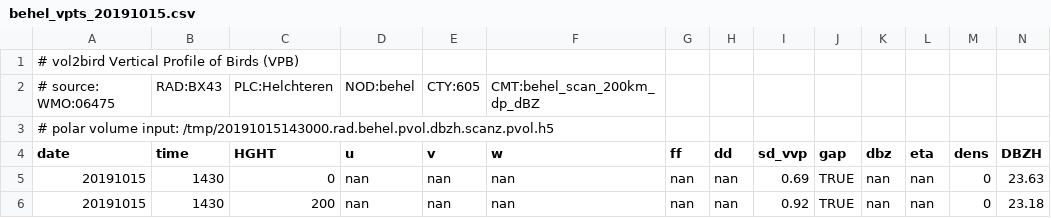
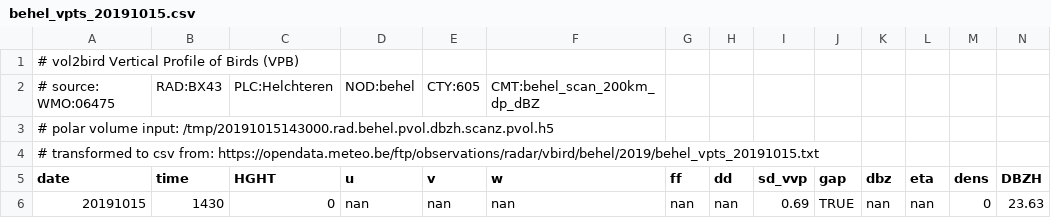
Before and after one commit to enram/vpts-csv, a CSV file: examples/vol2bird/behel_vpts_20191015.csv, drawn as a sheet; only a part is shown; the shorter side is filled out with more unchanged rows; rows hold the shown columns only; the diff names each change by its address in the sheet, - before the commit and + after, or states it on an @@ line.

```diff
--- a/examples/vol2bird/behel_vpts_20191015.csv
+++ b/examples/vol2bird/behel_vpts_20191015.csv
+row 4: # transformed to csv from: https://opendata.meteo.be/ftp/observations/radar/vbird/behel/2019/behel_vpts_20191015.txt
```
Also changed, not shown: 1 other file.
